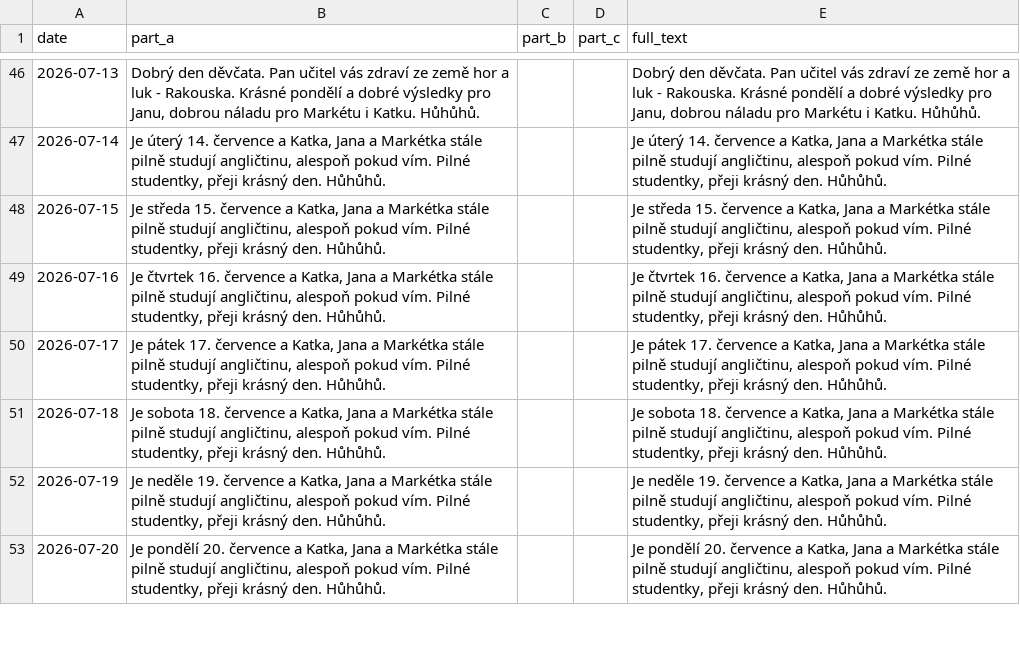
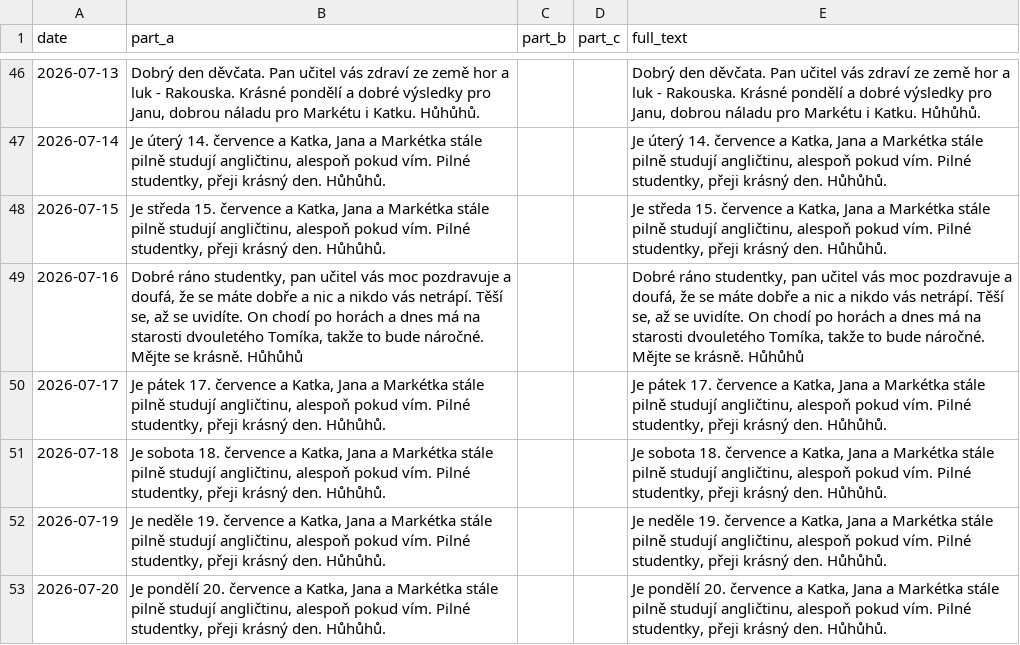
Before and after one commit to Belisarius-Mila/PythonMF, a CSV file: Samantha_Agent/config/OwlSpeech.csv, drawn as a sheet; only a part is shown, gaps mark what is left out.

```diff
--- a/Samantha_Agent/config/OwlSpeech.csv
+++ b/Samantha_Agent/config/OwlSpeech.csv
@@ -48,3 +48,3 @@ date,part_a,part_b,part_c,full_text
 2026-07-15,"Je středa 15. července a Katka, Jana a Markétka stále pilně studují angličtinu, alespoň pokud vím. Pilné studentky, přeji krásný den. Hůhůhů.","","","Je středa 15. července a Katka, Jana a Markétka stále pilně studují angličtinu, alespoň pokud vím. Pilné studentky, přeji krásný den. Hůhůhů."
-2026-07-16,"Je čtvrtek 16. července a Katka, Jana a Markétka stále pilně studují angličtinu, alespoň pokud vím. Pilné studentky, přeji krásný den. Hůhůhů.","","","Je čtvrtek 16. července a Katka, Jana a Markétka stále pilně studují angličtinu, alespoň pokud vím. Pilné studentky, přeji krásný den. Hůhůhů."
+2026-07-16,"Dobré ráno studentky, pan učitel vás moc pozdravuje a doufá, že se máte dobře a nic a nikdo vás netrápí. Těší se, až se uvidíte. On chodí po horách a dnes má na starosti dvouletého Tomíka, takže to bude náročné. Mějte se krásně. Hůhůhů","","","Dobré ráno studentky, pan učitel vás moc pozdravuje a doufá, že se máte dobře a nic a nikdo vás netrápí. Těší se, až se uvidíte. On chodí po horách a dnes má na starosti dvouletého Tomíka, takže to bude náročné. Mějte se krásně. Hůhůhů"
 2026-07-17,"Je pátek 17. července a Katka, Jana a Markétka stále pilně studují angličtinu, alespoň pokud vím. Pilné studentky, přeji krásný den. Hůhůhů.","","","Je pátek 17. července a Katka, Jana a Markétka stále pilně studují angličtinu, alespoň pokud vím. Pilné studentky, přeji krásný den. Hůhůhů."
```
Also changed, not shown: 5 other files.
